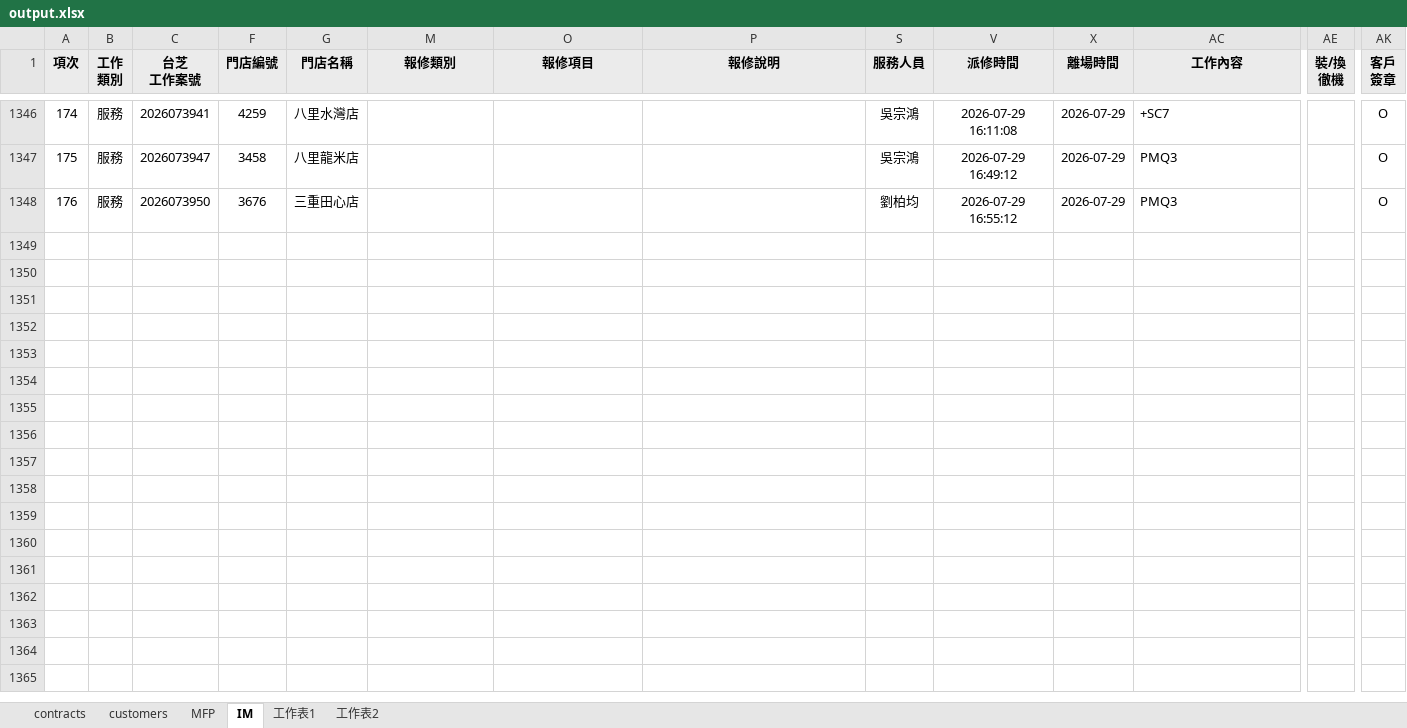
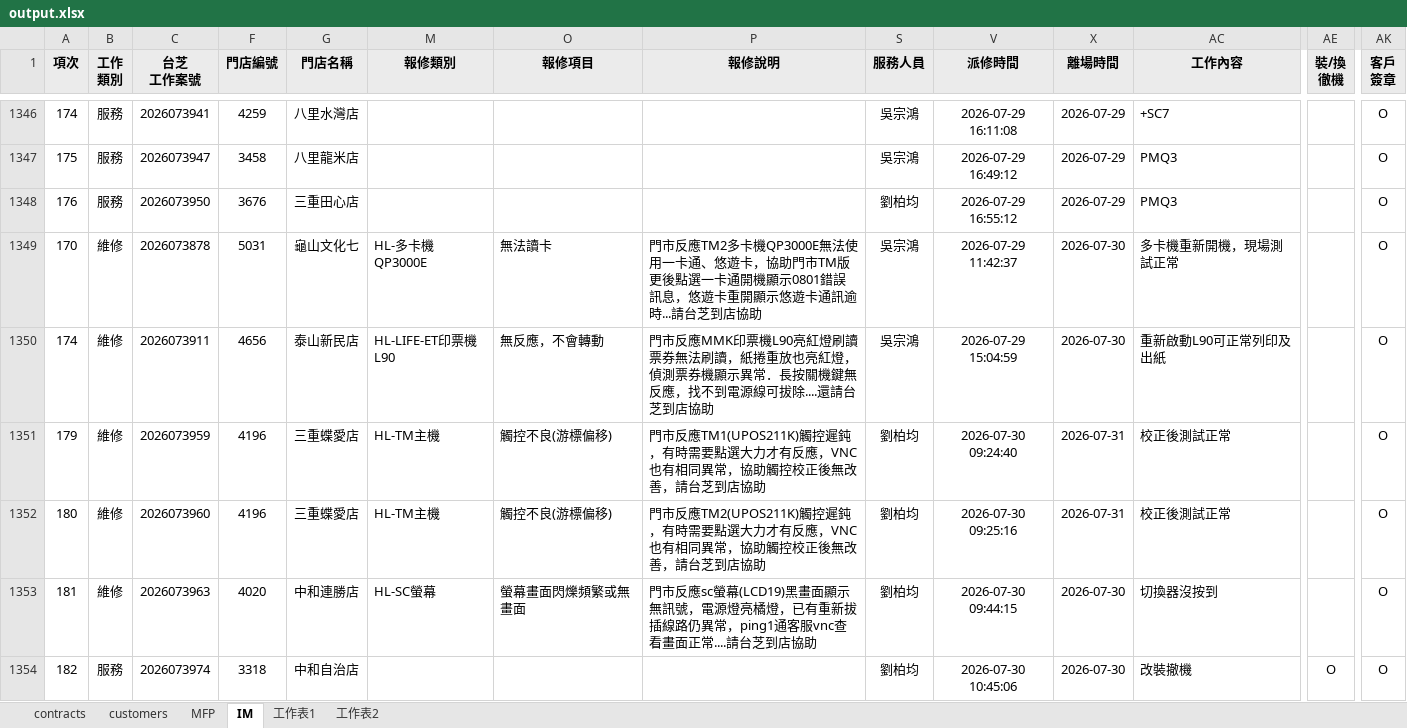
Before and after one commit to Yang-0419-di/FW_2, an Excel workbook: MFP/output.xlsx, sheet IM, drawn as a sheet; only a part is shown, gaps mark what is left out; values as stored, in another font and other column widths than the file's, no borders; conditional formats not drawn; rows hold the shown columns only; the diff covers the shown part only; the diff names each change by its address in the sheet, - before the commit and + after, or states it on an @@ line.

```diff
--- a/MFP/output.xlsx (sheet IM)
+++ b/MFP/output.xlsx (sheet IM)
+row 1349: 170 | 維修 | 2026073878 | 5031 | 龜山文化七 | HL-多卡機QP3000E | 無法讀卡 | 門市反應TM2多卡機QP3000E無法使用一卡通、悠遊卡，協助門市TM版更後點選一卡通開機顯示0801錯誤訊息，悠遊卡重開顯示悠遊卡通訊逾時...請台芝到店協助 | 吳宗鴻 | 2026-07-29 11:42:37 | 2026-07-30 | 多卡機重新開機，現場測試正常 |  | O
+row 1350: 174 | 維修 | 2026073911 | 4656 | 泰山新民店 | HL-LIFE-ET印票機L90 | 無反應，不會轉動 | 門市反應MMK印票機L90亮紅燈刷讀票券無法刷讀，紙捲重放也亮紅燈，偵測票券機顯示異常．長按關機鍵無反應，找不到電源線可拔除....還請台芝到店協助 | 吳宗鴻 | 2026-07-29 15:04:59 | 2026-07-30 | 重新啟動L90可正常列印及出紙 |  | O
+row 1351: 179 | 維修 | 2026073959 | 4196 | 三重蝶愛店 | HL-TM主機 | 觸控不良(游標偏移) | 門市反應TM1(UPOS211K)觸控遲鈍，有時需要點選大力才有反應，VNC也有相同異常，協助觸控校正後無改善，請台芝到店協助 | 劉柏均 | 2026-07-30 09:24:40 | 2026-07-31 | 校正後測試正常 |  | O
+row 1352: 180 | 維修 | 2026073960 | 4196 | 三重蝶愛店 | HL-TM主機 | 觸控不良(游標偏移) | 門市反應TM2(UPOS211K)觸控遲鈍，有時需要點選大力才有反應，VNC也有相同異常，協助觸控校正後無改善，請台芝到店協助 | 劉柏均 | 2026-07-30 09:25:16 | 2026-07-31 | 校正後測試正常 |  | O
+row 1353: 181 | 維修 | 2026073963 | 4020 | 中和連勝店 | HL-SC螢幕 | 螢幕畫面閃爍頻繁或無畫面 | 門市反應sc螢幕(LCD19)黑畫面顯示無訊號，電源燈亮橘燈，已有重新拔插線路仍異常，ping1通客服vnc查看畫面正常....請台芝到店協助 | 劉柏均 | 2026-07-30 09:44:15 | 2026-07-30 | 切換器沒按到 |  | O
+row 1354: 182 | 服務 | 2026073974 | 3318 | 中和自治店 |  |  |  | 劉柏均 | 2026-07-30 10:45:06 | 2026-07-30 | 改裝撤機 | O | O
```
Also changed, not shown: 6 added rows elsewhere in this sheet, hidden cells, IM/202607_HL_Maintain_Report.xlsx, IM/202607_Service_Count_Report.xlsx, 8 other files.
